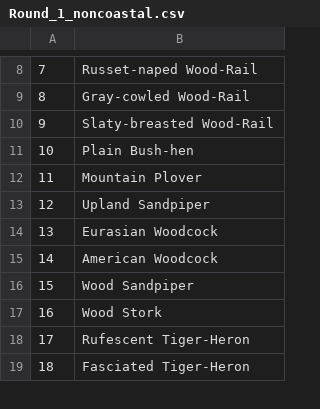
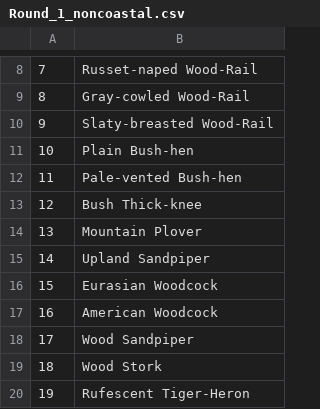
Before and after one commit to emmagarrison2/CoastalBirdsUPDATE, a CSV file: Notes/Round_1_noncoastal.csv, drawn as a sheet; only a part is shown, gaps mark what is left out; the shorter side is filled out with more unchanged rows; addresses are those after the commit; the diff names each change by its address in the sheet, - before the commit and + after, or states it on an @@ line.

```diff
--- a/Notes/Round_1_noncoastal.csv
+++ b/Notes/Round_1_noncoastal.csv
+row 12: 11 | Pale-vented Bush-hen
+row 13: 12 | Bush Thick-knee
@@ column A renumbered from row 14 down @@
```
Also changed, not shown: Notes/Coastal_Names_Investigate.csv, Notes/descriptors_marked.csv, 1 other file.
